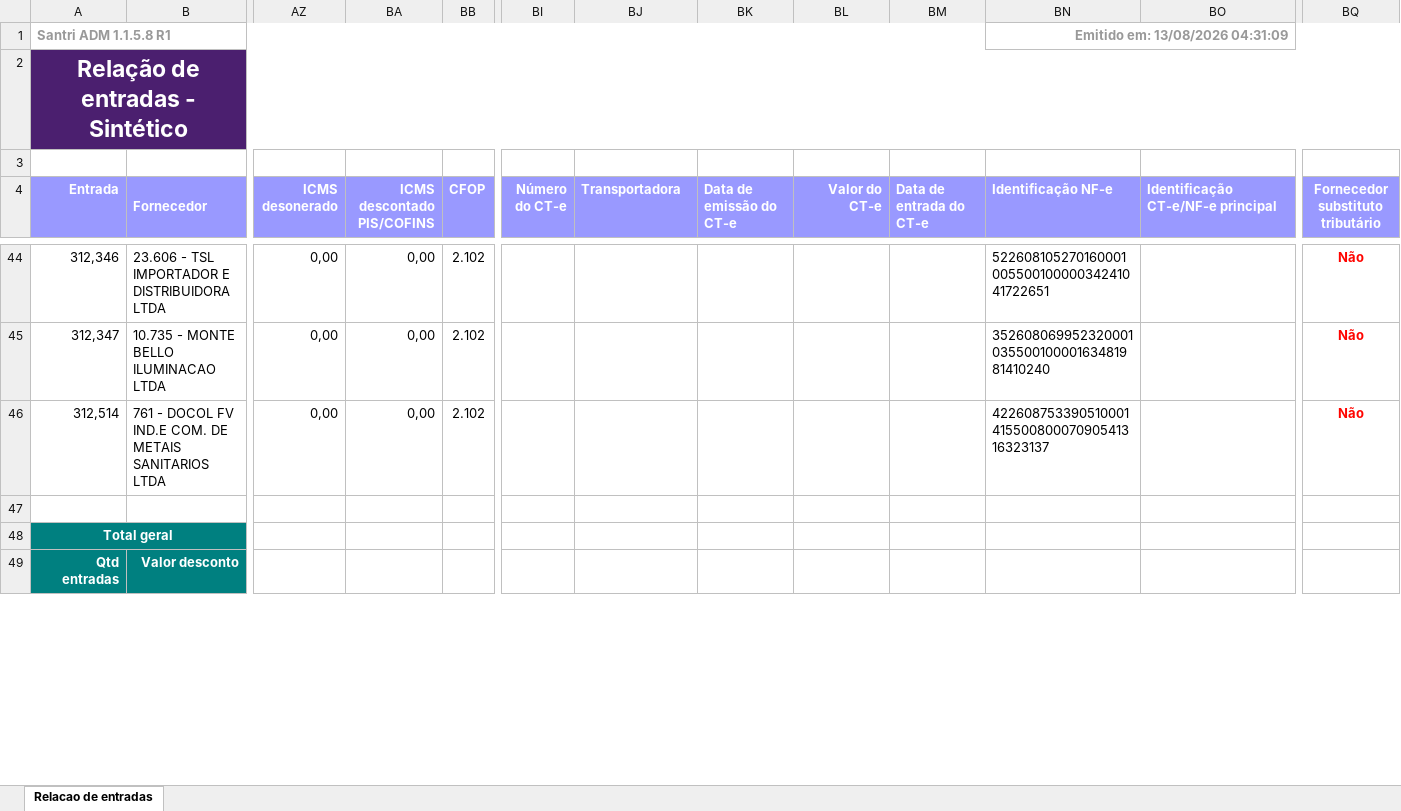
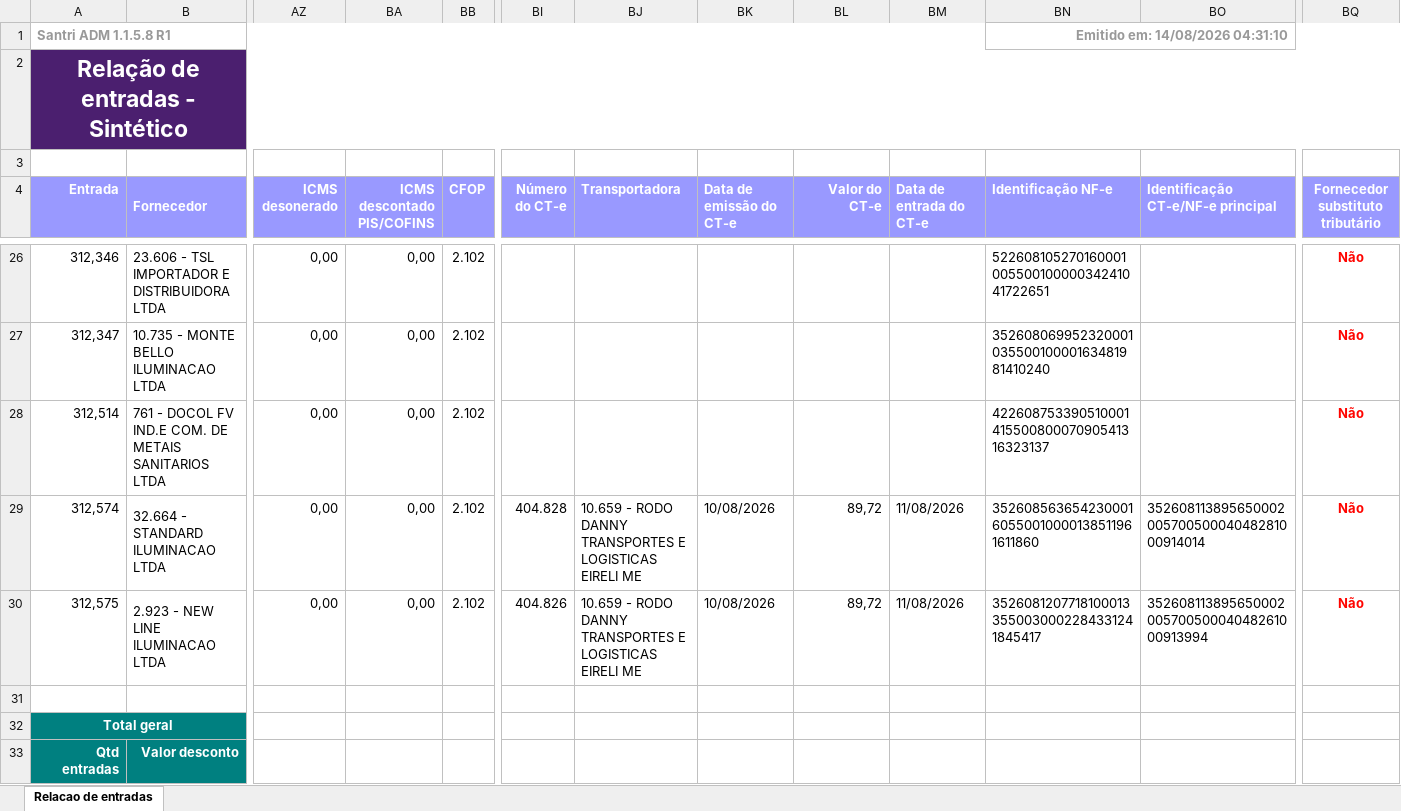
Before and after one commit to ShuuraBr/AGENDAMENTO, an Excel workbook: tratando_tabelas/sr_acabamentos/entradas_sr_acabamentos.xlsx, sheet Relacao de entradas, drawn as a sheet; only a part is shown, gaps mark what is left out; values as stored, in another font and other column widths than the file's, no borders; rows hold the shown columns only; the diff covers the shown part only; the diff names each change by its address in the sheet, - before the commit and + after, or states it on an @@ line.

```diff
--- a/tratando_tabelas/sr_acabamentos/entradas_sr_acabamentos.xlsx (sheet Relacao de entradas)
+++ b/tratando_tabelas/sr_acabamentos/entradas_sr_acabamentos.xlsx (sheet Relacao de entradas)
-BN1 (Identificação NF-e): Emitido em: 13/08/2026 04:31:09
+BN1 (Identificação NF-e): Emitido em: 14/08/2026 04:31:10
+row 29: 312,574 | 32.664 - STANDARD ILUMINACAO LTDA | 0,00 | 0,00 | 2.102 | 404.828 | 10.659 - RODO DANNY TRANSPORTES E LOGISTICAS EIRELI ME | 10/08/2026 | 89,72 | 11/08/2026 | 35260856365423000160550010000138511961611860 | 35260811389565000200570050004048281000914014 | Não
+row 30: 312,575 | 2.923 - NEW LINE ILUMINACAO LTDA | 0,00 | 0,00 | 2.102 | 404.826 | 10.659 - RODO DANNY TRANSPORTES E LOGISTICAS EIRELI ME | 10/08/2026 | 89,72 | 11/08/2026 | 35260812077181000133550030002284331241845417 | 35260811389565000200570050004048261000913994 | Não
```
Also changed, not shown: 18 removed rows and 15 edited cells elsewhere in this sheet, backend/uploads/importacao-relatorio/entradas_lojas.xlsx, tratando_tabelas/ac_coelho/entradas_ac_coelho.xlsx, 6 other files.
